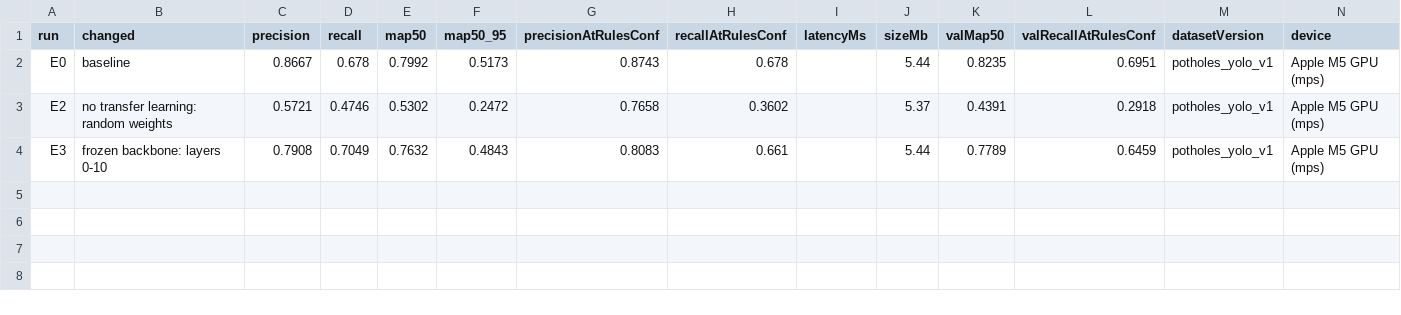
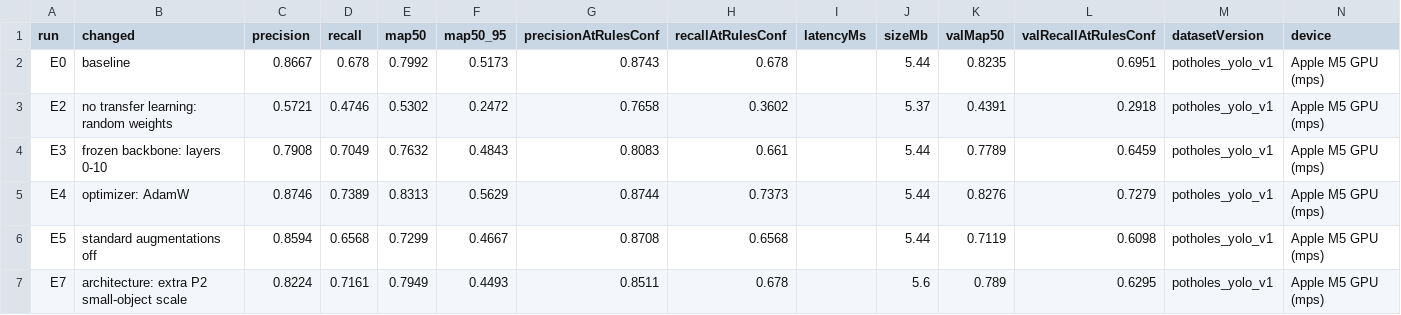
Before and after one commit to tairqaldy/jolscan-ict-final-1st-trimester, a CSV file: ml/results/experiments.csv, drawn as a sheet; the diff names each change by its address in the sheet, - before the commit and + after, or states it on an @@ line.

Commit message:
Add runs E4, E5, E7 and re-export the pothole results

```diff
--- a/ml/results/experiments.csv
+++ b/ml/results/experiments.csv
+row 5: E4 | optimizer: AdamW | 0.8746 | 0.7389 | 0.8313 | 0.5629 | 0.8744 | 0.7373 |  | 5.44 | 0.8276 | 0.7279 | potholes_yolo_v1 | Apple M5 GPU (mps)
+row 6: E5 | standard augmentations off | 0.8594 | 0.6568 | 0.7299 | 0.4667 | 0.8708 | 0.6568 |  | 5.44 | 0.7119 | 0.6098 | potholes_yolo_v1 | Apple M5 GPU (mps)
+row 7: E7 | architecture: extra P2 small-object scale | 0.8224 | 0.7161 | 0.7949 | 0.4493 | 0.8511 | 0.678 |  | 5.6 | 0.789 | 0.6295 | potholes_yolo_v1 | Apple M5 GPU (mps)
```
Also changed, not shown: 10 other files.
